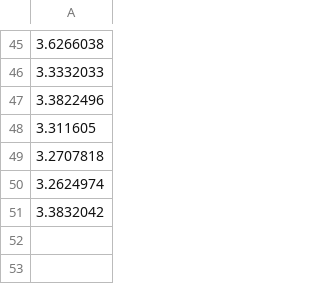
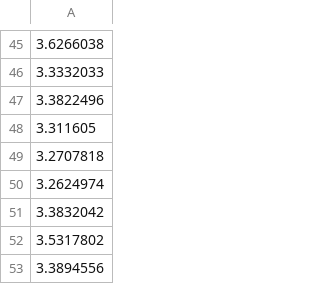
Before and after one commit to pharringtonp19/llmft, a CSV file: toy-data/exp2/results/nn_1_3000.csv, drawn as a sheet; only a part is shown, gaps mark what is left out; the diff names each change by its address in the sheet, - before the commit and + after, or states it on an @@ line.

```diff
--- a/toy-data/exp2/results/nn_1_3000.csv
+++ b/toy-data/exp2/results/nn_1_3000.csv
+row 52: 3.5317802
+row 53: 3.3894556
```
Also changed, not shown: 6 other files.
